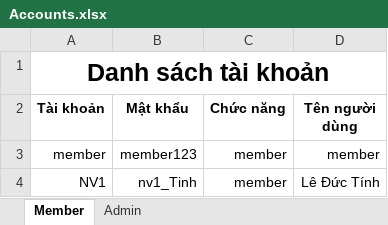
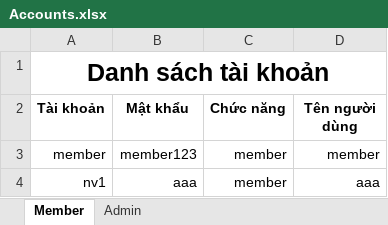
Before and after one commit to danggiakiet/Quan_Ly_CoffeeShop, an Excel workbook: Quan_Ly/Quan_Ly/bin/Debug/data/Accounts.xlsx, sheet Member, drawn as a sheet; values as stored, in another font and other column widths than the file's, no borders; removed rows and columns are numbered as before the commit, all else as after; the diff names each change by its address in the sheet, - before the commit and + after, or states it on an @@ line.

```diff
--- a/Quan_Ly/Quan_Ly/bin/Debug/data/Accounts.xlsx (sheet Member)
+++ b/Quan_Ly/Quan_Ly/bin/Debug/data/Accounts.xlsx (sheet Member)
-row 4: NV1 | nv1_Tinh | member | Lê Đức Tính
+row 4: nv1 | aaa | member | aaa
```
Also changed, not shown: Quan_Ly/Quan_Ly/bin/Debug/data/Kho Hàng.xlsx, Quan_Ly/Quan_Ly/bin/Debug/data/Nhân Viên.xlsx, 22 other files.
